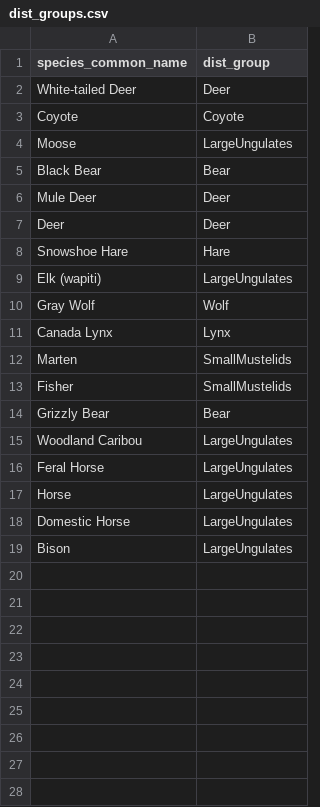
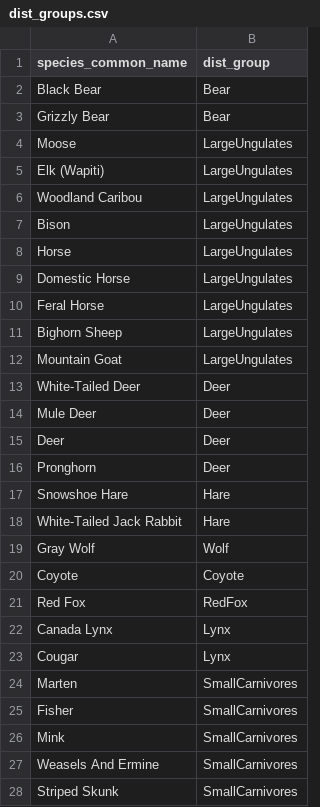
Before and after one commit to ABbiodiversity/sciCentRverse, a CSV file: inst/extdata/dist_groups.csv, drawn as a sheet; only a part is shown; the diff covers the shown part only.

Commit message:
updated edd values and functions that use them

```diff
--- a/inst/extdata/dist_groups.csv
+++ b/inst/extdata/dist_groups.csv
@@ -1,19 +1,28 @@
 species_common_name,dist_group
-White-tailed Deer,Deer
-Coyote,Coyote
+Black Bear,Bear
+Grizzly Bear,Bear
 Moose,LargeUngulates
-Black Bear,Bear
+Elk (Wapiti),LargeUngulates
+Woodland Caribou,LargeUngulates
+Bison,LargeUngulates
+Horse,LargeUngulates
+Domestic Horse,LargeUngulates
+Feral Horse,LargeUngulates
+Bighorn Sheep,LargeUngulates
+Mountain Goat,LargeUngulates
+White-Tailed Deer,Deer
 Mule Deer,Deer
 Deer,Deer
+Pronghorn,Deer
 Snowshoe Hare,Hare
-Elk (wapiti),LargeUngulates
+White-Tailed Jack Rabbit,Hare
 Gray Wolf,Wolf
+Coyote,Coyote
+Red Fox,RedFox
 Canada Lynx,Lynx
-Marten,SmallMustelids
-Fisher,SmallMustelids
-Grizzly Bear,Bear
-Woodland Caribou,LargeUngulates
-Feral Horse,LargeUngulates
-Horse,LargeUngulates
-Domestic Horse,LargeUngulates
-Bison,LargeUngulates
+Cougar,Lynx
+Marten,SmallCarnivores
+Fisher,SmallCarnivores
+Mink,SmallCarnivores
+Weasels And Ermine,SmallCarnivores
+Striped Skunk,SmallCarnivores
```
Also changed, not shown: 9 added rows elsewhere in this file, 12 other files.
